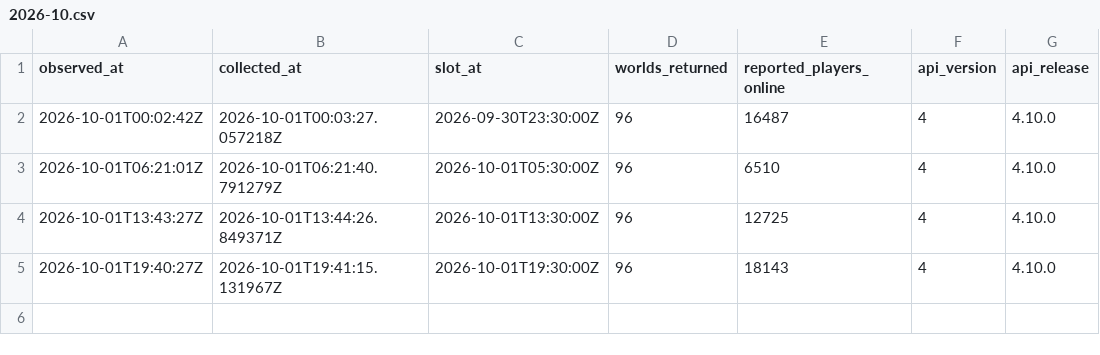
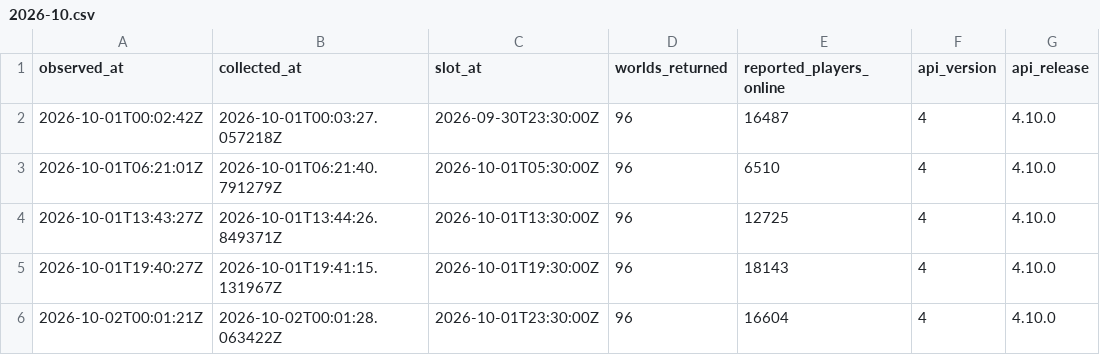
Before and after one commit to gu-to/tibia-world-population-analytics, a CSV file: data/audit/2026-10.csv, drawn as a sheet.

```diff
--- a/data/audit/2026-10.csv
+++ b/data/audit/2026-10.csv
@@ -5 +5,2 @@ observed_at,collected_at,slot_at,worlds_returned,reported_players_online,api_ver
 2026-10-01T19:40:27Z,2026-10-01T19:41:15.131967Z,2026-10-01T19:30:00Z,96,18143,4,4.10.0
+2026-10-02T00:01:21Z,2026-10-02T00:01:28.063422Z,2026-10-01T23:30:00Z,96,16604,4,4.10.0
```
Also changed, not shown: data/reference/worlds.csv, 1 other file.
